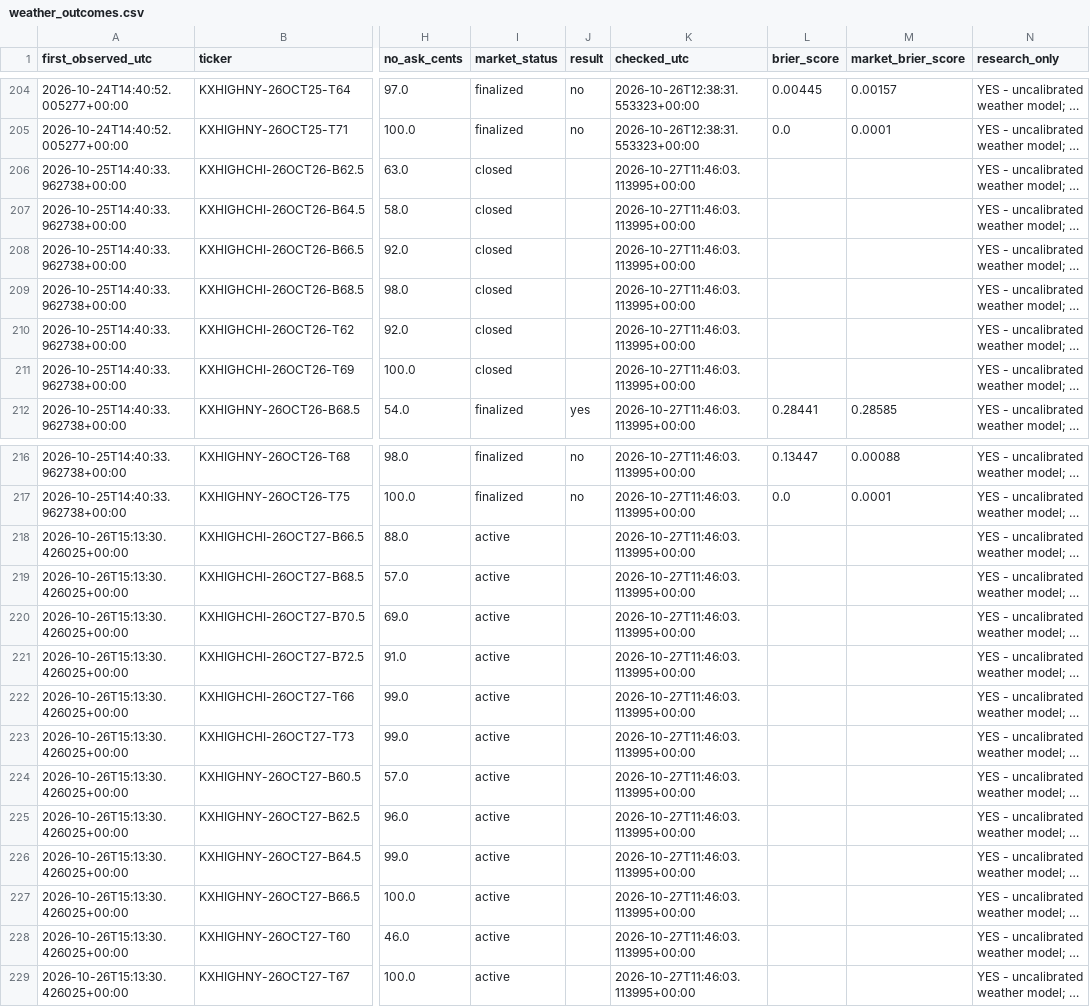
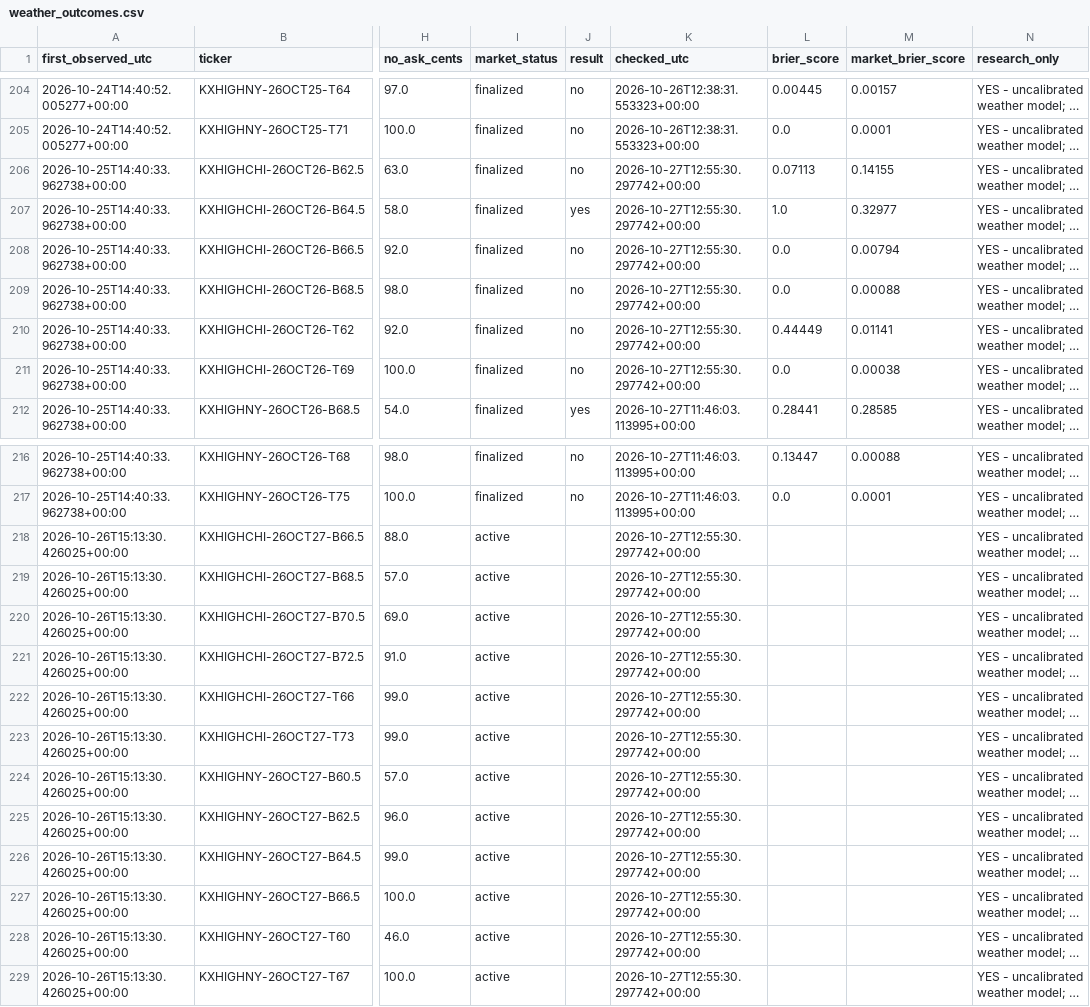
Before and after one commit to hpsyntheticoilsusa-gif/kalshi-ai-paper-trader, a CSV file: data/weather_outcomes.csv, drawn as a sheet; only a part is shown, gaps mark what is left out; long unchanged cells end in …; the diff names each change by its address in the sheet, - before the commit and + after, or states it on an @@ line.

```diff
--- a/data/weather_outcomes.csv
+++ b/data/weather_outcomes.csv
-I206:I211 (market_status): closed
+I206:I211 (market_status): finalized
-J206 (result): (empty)
+J206 (result): no
-K206:K211 (checked_utc): 2026-10-27T11:46:03.113995+00:00
+K206:K211 (checked_utc): 2026-10-27T12:55:30.297742+00:00
-L206 (brier_score): (empty)
+L206 (brier_score): 0.07113
-M206 (market_brier_score): (empty)
+M206 (market_brier_score): 0.14155
-J207 (result): (empty)
+J207 (result): yes
-L207 (brier_score): (empty)
+L207 (brier_score): 1.0
-M207 (market_brier_score): (empty)
+M207 (market_brier_score): 0.32977
-J208:J211 (result): (empty)
+J208:J211 (result): no
-L208:L209 (brier_score): (empty)
+L208:L209 (brier_score): 0.0
-M208 (market_brier_score): (empty)
+M208 (market_brier_score): 0.00794
-M209 (market_brier_score): (empty)
+M209 (market_brier_score): 0.00088
-L210 (brier_score): (empty)
+L210 (brier_score): 0.44449
-M210 (market_brier_score): (empty)
+M210 (market_brier_score): 0.01141
-L211 (brier_score): (empty)
+L211 (brier_score): 0.0
-M211 (market_brier_score): (empty)
+M211 (market_brier_score): 0.00038
-K218:K229 (checked_utc): 2026-10-27T11:46:03.113995+00:00
+K218:K229 (checked_utc): 2026-10-27T12:55:30.297742+00:00
```
Also changed, not shown: data/weather_research.csv, 15 other files.
